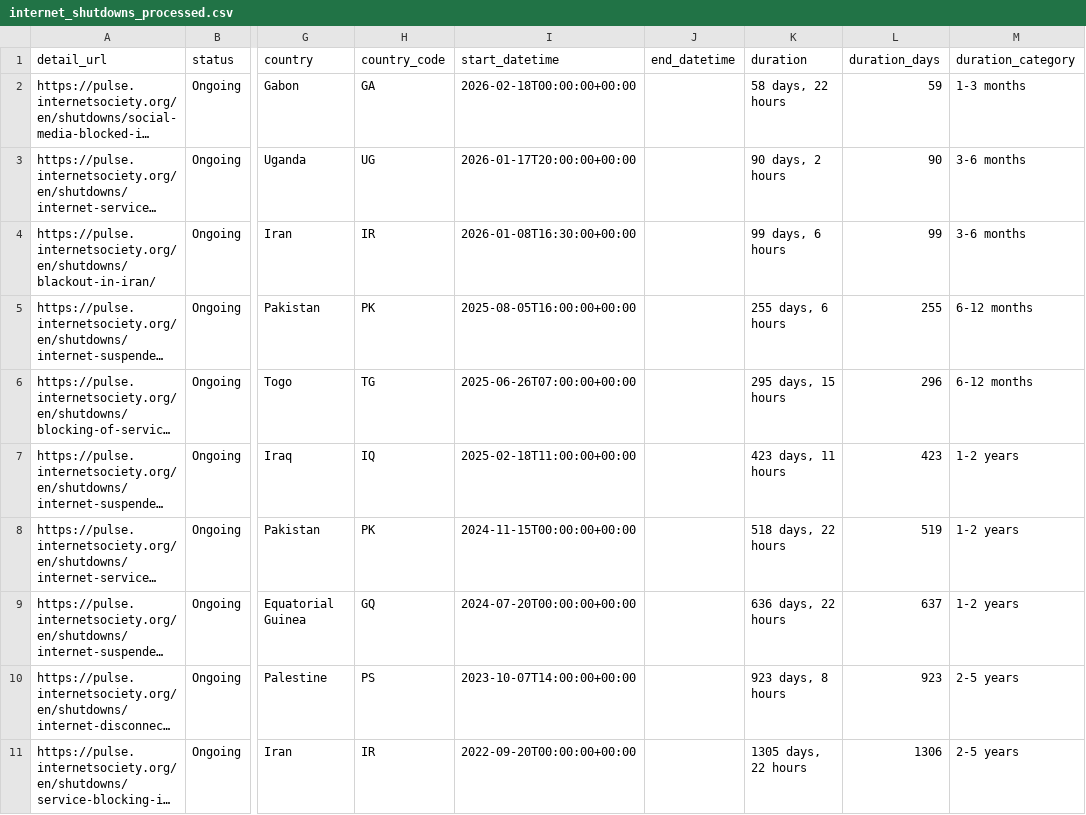
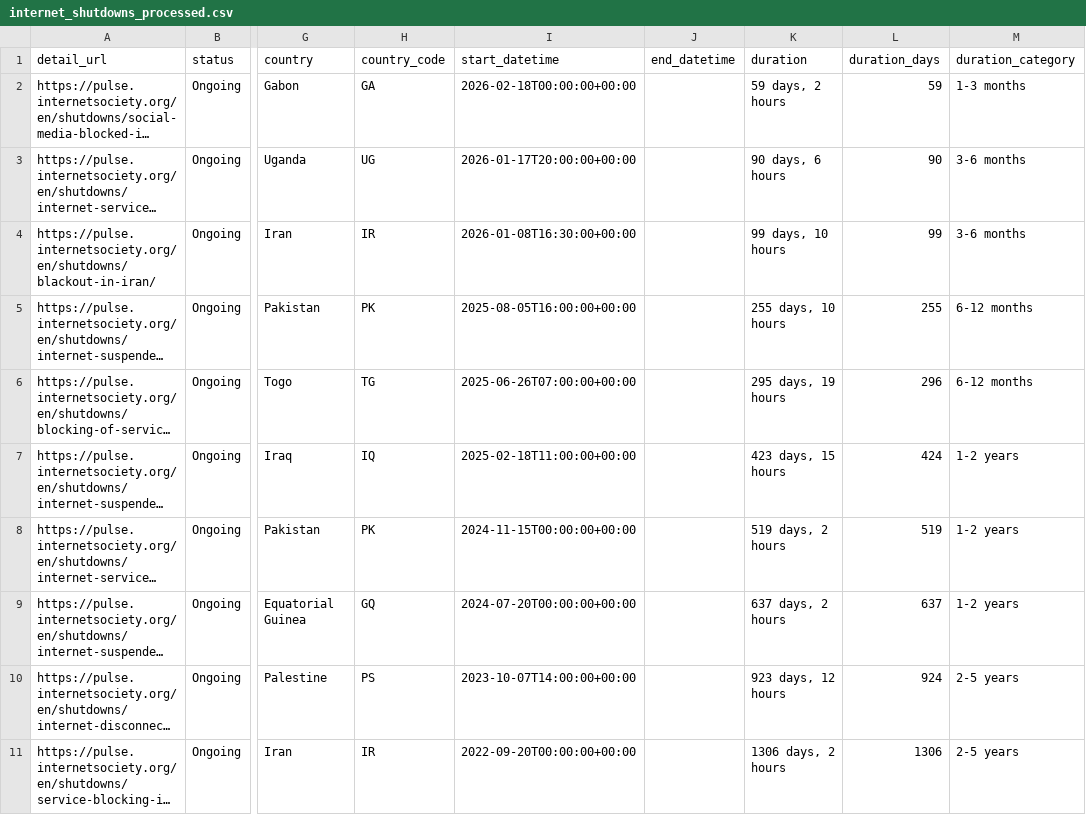
Before and after one commit to ccb2195-ux/Internet-Shutdown-Tracker, a CSV file: internet_shutdowns_processed.csv, drawn as a sheet; only a part is shown, gaps mark what is left out; long unchanged cells end in …; the diff names each change by its address in the sheet, - before the commit and + after, or states it on an @@ line.

```diff
--- a/internet_shutdowns_processed.csv
+++ b/internet_shutdowns_processed.csv
-K2 (duration): 58 days, 22 hours
+K2 (duration): 59 days, 2 hours
-K3 (duration): 90 days, 2 hours
+K3 (duration): 90 days, 6 hours
-K4 (duration): 99 days, 6 hours
+K4 (duration): 99 days, 10 hours
-K5 (duration): 255 days, 6 hours
+K5 (duration): 255 days, 10 hours
-K6 (duration): 295 days, 15 hours
+K6 (duration): 295 days, 19 hours
-K7 (duration): 423 days, 11 hours
+K7 (duration): 423 days, 15 hours
-L7 (duration_days): 423
+L7 (duration_days): 424
-K8 (duration): 518 days, 22 hours
+K8 (duration): 519 days, 2 hours
-K9 (duration): 636 days, 22 hours
+K9 (duration): 637 days, 2 hours
-K10 (duration): 923 days, 8 hours
+K10 (duration): 923 days, 12 hours
-L10 (duration_days): 923
+L10 (duration_days): 924
-K11 (duration): 1305 days, 22 hours
+K11 (duration): 1306 days, 2 hours
```
Also changed, not shown: internet_shutdowns_ongoing.csv.
